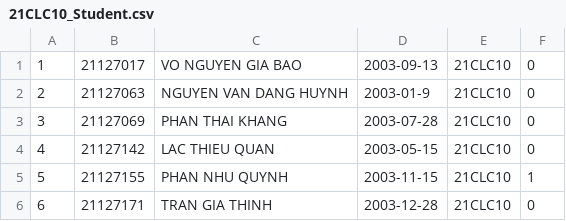
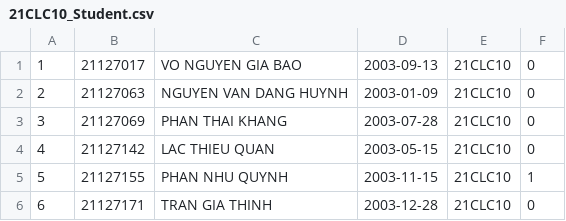
Before and after one commit to dinhquytrieu/Final-project-of-group-6, a CSV file: DataProject/Class_csv/21CLC10_Student.csv, drawn as a sheet; only a part is shown.

Commit message:
Update 21CLC10_Student.csv

```diff
--- a/DataProject/Class_csv/21CLC10_Student.csv
+++ b/DataProject/Class_csv/21CLC10_Student.csv
@@ -1,3 +1,3 @@
 1,21127017,VO NGUYEN GIA BAO,2003-09-13,21CLC10,0
-2,21127063,NGUYEN VAN DANG HUYNH,2003-01-9,21CLC10,0
+2,21127063,NGUYEN VAN DANG HUYNH,2003-01-09,21CLC10,0
 3,21127069,PHAN THAI KHANG,2003-07-28,21CLC10,0
```
